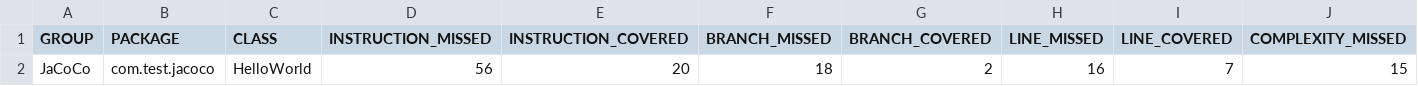
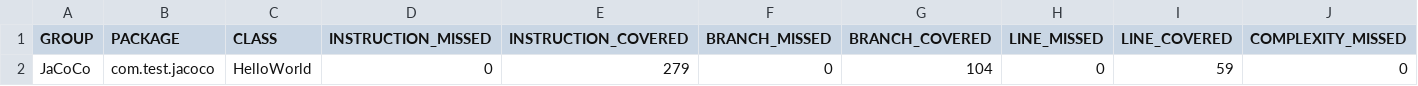
Before and after one commit to RLLDLBF/SoftwareAT, a CSV file: White-Box-Testing-/target/site/jacoco/jacoco.csv, drawn as a sheet; only a part is shown; removed rows and columns are numbered as before the commit, all else as after; rows hold the shown columns only; the diff names each change by its address in the sheet, - before the commit and + after, or states it on an @@ line.

```diff
--- a/White-Box-Testing-/target/site/jacoco/jacoco.csv
+++ b/White-Box-Testing-/target/site/jacoco/jacoco.csv
-row 2: JaCoCo | com.test.jacoco | HelloWorld | 56 | 20 | 18 | 2 | 16 | 7 | 15
+row 2: JaCoCo | com.test.jacoco | HelloWorld | 0 | 279 | 0 | 104 | 0 | 59 | 0
```
Also changed, not shown: 16 other files.
